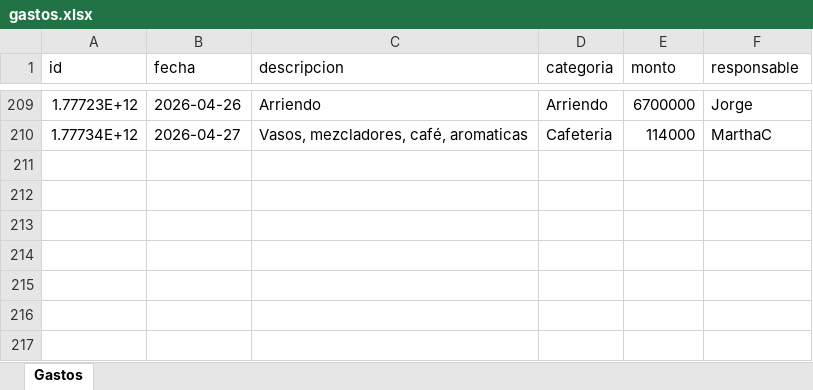
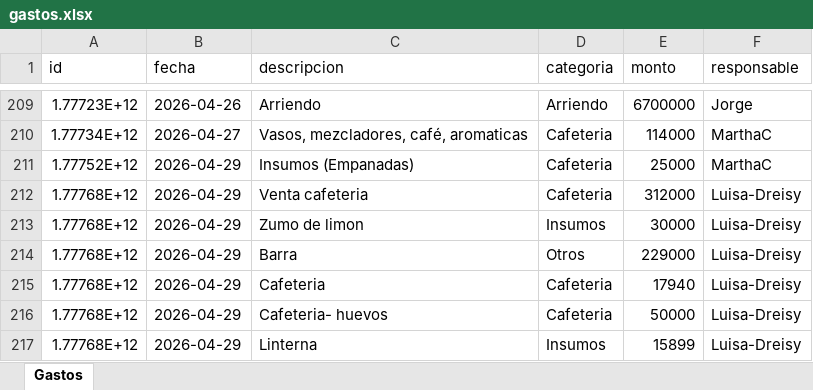
Before and after one commit to esjim01/LasTrompetasPos.github.oi, an Excel workbook: data/gastos.xlsx, sheet Gastos, drawn as a sheet; only a part is shown, gaps mark what is left out; values as stored, in another font and other column widths than the file's, no borders; the diff names each change by its address in the sheet, - before the commit and + after, or states it on an @@ line.

```diff
--- a/data/gastos.xlsx (sheet Gastos)
+++ b/data/gastos.xlsx (sheet Gastos)
+row 211: 1.77752E+12 | 2026-04-29 | Insumos (Empanadas) | Cafeteria | 25000 | MarthaC
+row 212: 1.77768E+12 | 2026-04-29 | Venta cafeteria | Cafeteria | 312000 | Luisa-Dreisy
+row 213: 1.77768E+12 | 2026-04-29 | Zumo de limon | Insumos | 30000 | Luisa-Dreisy
+row 214: 1.77768E+12 | 2026-04-29 | Barra | Otros | 229000 | Luisa-Dreisy
+row 215: 1.77768E+12 | 2026-04-29 | Cafeteria | Cafeteria | 17940 | Luisa-Dreisy
+row 216: 1.77768E+12 | 2026-04-29 | Cafeteria- huevos | Cafeteria | 50000 | Luisa-Dreisy
+row 217: 1.77768E+12 | 2026-04-29 | Linterna | Insumos | 15899 | Luisa-Dreisy
```
Also changed, not shown: data/inventario.xlsx, data/ventas.xlsx, 5 other files.
